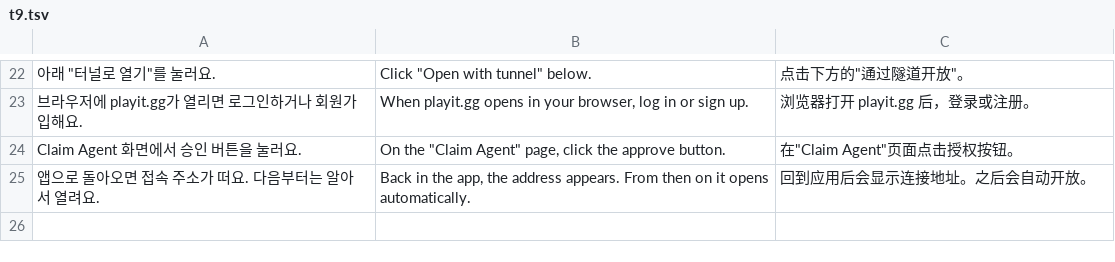
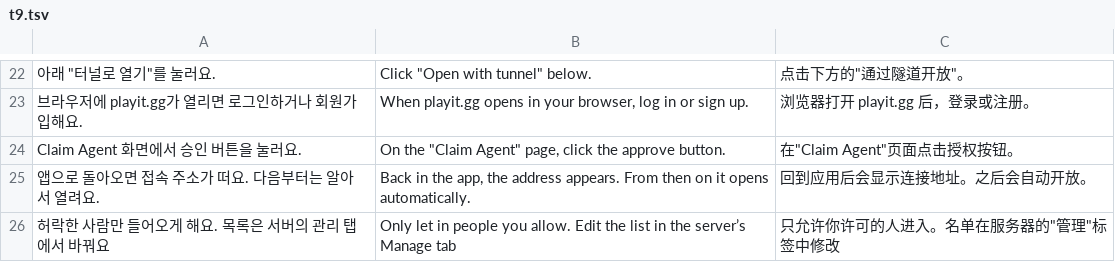
Before and after one commit to rlaxodbs1723-prog/mc-server-manager, a TSV file: build-tools/i18n/t9.tsv, drawn as a sheet; only a part is shown, gaps mark what is left out; the diff names each change by its address in the sheet, - before the commit and + after, or states it on an @@ line.

```diff
--- a/build-tools/i18n/t9.tsv
+++ b/build-tools/i18n/t9.tsv
+row 26: 허락한 사람만 들어오게 해요. 목록은 서버의 관리 탭에서 바꿔요 | Only let in people you allow. Edit the list in the server’s Manage tab | 只允许你许可的人进入。名单在服务器的"管理"标签中修改
```
Also changed, not shown: 6 other files.
